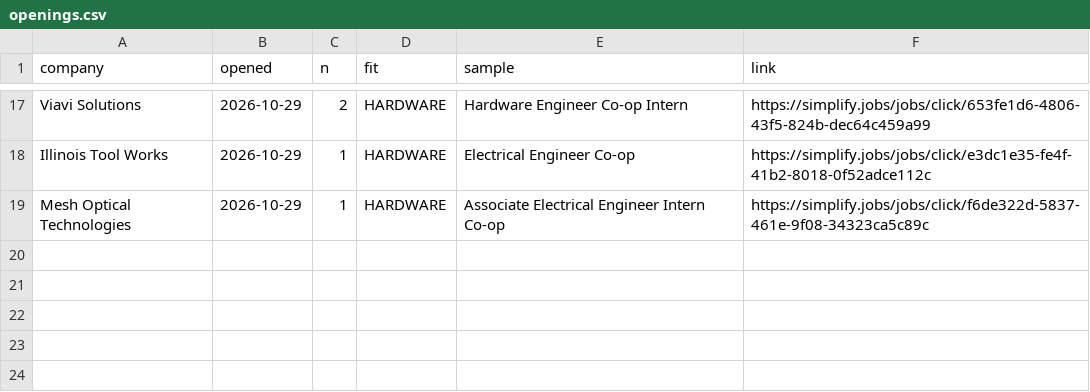
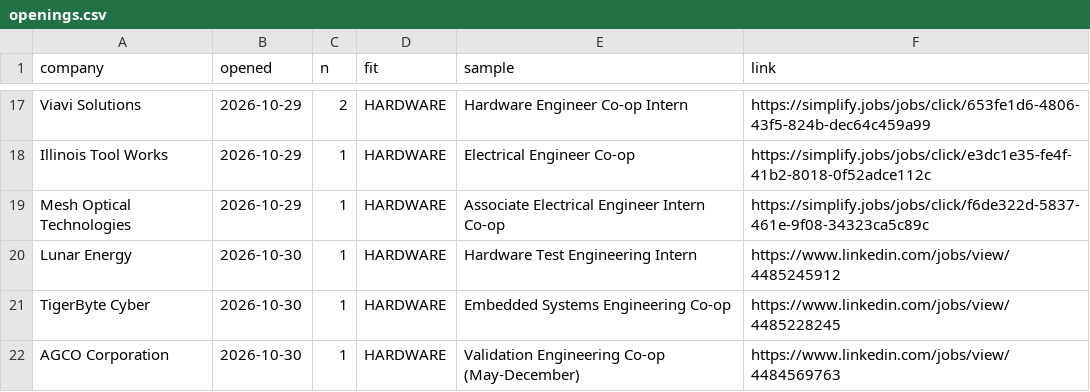
Before and after one commit to hrisheekmust-blip/coop-scraper, a CSV file: data/openings.csv, drawn as a sheet; only a part is shown, gaps mark what is left out.

```diff
--- a/data/openings.csv
+++ b/data/openings.csv
@@ -19 +19,4 @@ Illinois Tool Works,2026-10-29,1,HARDWARE,Electrical Engineer Co-op,https://simp
 Mesh Optical Technologies,2026-10-29,1,HARDWARE,Associate Electrical Engineer Intern Co-op,https://simplify.jobs/jobs/click/f6de322d-5837-461e-9f08-34323ca5c89c
+Lunar Energy,2026-10-30,1,HARDWARE,Hardware Test Engineering Intern,https://www.linkedin.com/jobs/view/4485245912
+TigerByte Cyber,2026-10-30,1,HARDWARE,Embedded Systems Engineering Co-op,https://www.linkedin.com/jobs/view/4485228245
+AGCO Corporation,2026-10-30,1,HARDWARE,Validation Engineering Co-op (May-December),https://www.linkedin.com/jobs/view/4484569763
```
Also changed, not shown: data/leads.csv, data/sheet.csv, 12 other files.
